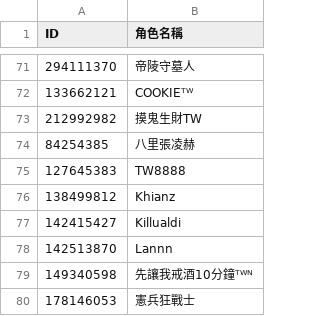
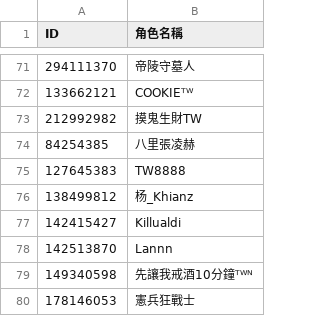
Before and after one commit to tedmax100/kingshot_giftcode_bot, a CSV file: kingshot_players.csv, drawn as a sheet; only a part is shown, gaps mark what is left out.

```diff
--- a/kingshot_players.csv
+++ b/kingshot_players.csv
@@ -75,3 +75,3 @@ ID,角色名稱
 127645383,TW8888
-138499812,Khianz
+138499812,杨_Khianz
 142415427,Killualdi
```
